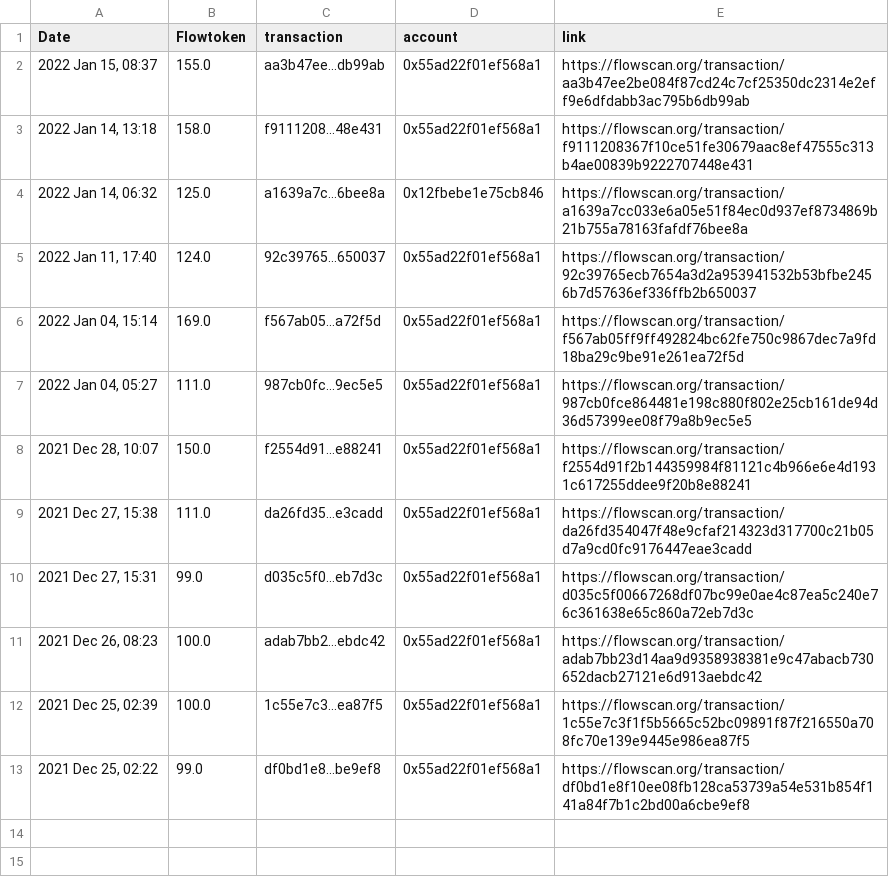
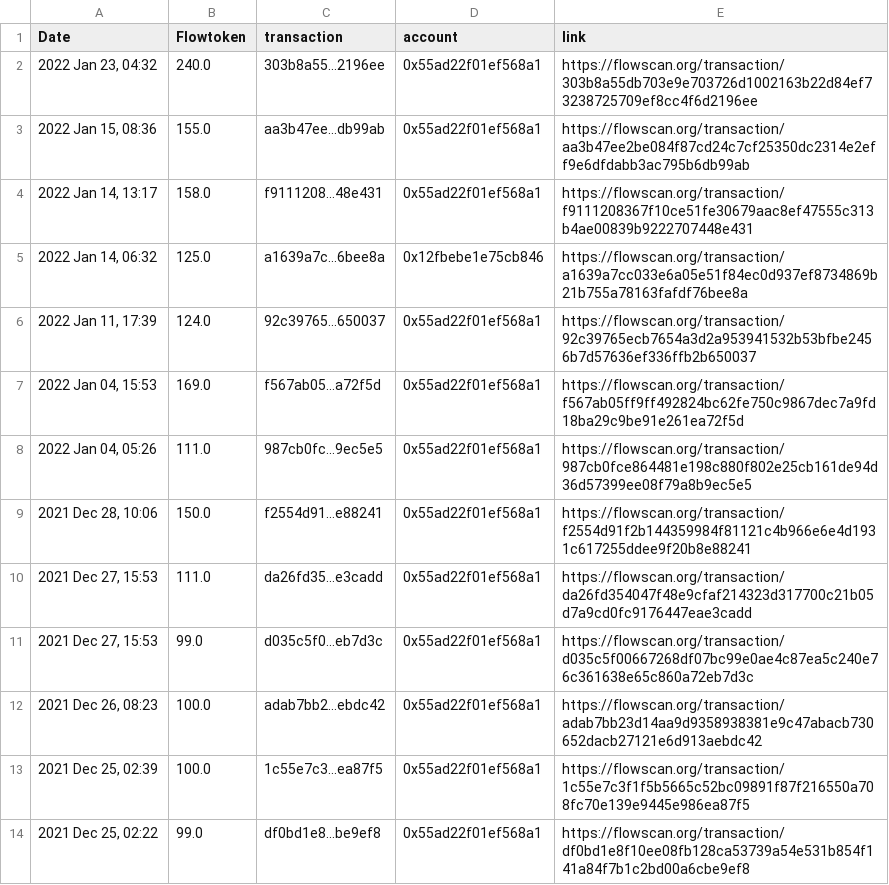
Before and after one commit to socktracker/herokudb, a CSV file: autosales.csv, drawn as a sheet.

Commit message:
update_file via PyGithub

```diff
--- a/autosales.csv
+++ b/autosales.csv
@@ -1,11 +1,12 @@
 Date,Flowtoken,transaction,account,link
-"2022 Jan 15, 08:37",155.0,aa3b47ee...db99ab,0x55ad22f01ef568a1,https://flowscan.org/transaction/aa3b47ee2be084f87cd24c7cf25350dc2314e2eff9e6dfdabb3ac795b6db99ab
-"2022 Jan 14, 13:18",158.0,f9111208...48e431,0x55ad22f01ef568a1,https://flowscan.org/transaction/f9111208367f10ce51fe30679aac8ef47555c313b4ae00839b9222707448e431
+"2022 Jan 23, 04:32",240.0,303b8a55...2196ee,0x55ad22f01ef568a1,https://flowscan.org/transaction/303b8a55db703e9e703726d1002163b22d84ef73238725709ef8cc4f6d2196ee
+"2022 Jan 15, 08:36",155.0,aa3b47ee...db99ab,0x55ad22f01ef568a1,https://flowscan.org/transaction/aa3b47ee2be084f87cd24c7cf25350dc2314e2eff9e6dfdabb3ac795b6db99ab
+"2022 Jan 14, 13:17",158.0,f9111208...48e431,0x55ad22f01ef568a1,https://flowscan.org/transaction/f9111208367f10ce51fe30679aac8ef47555c313b4ae00839b9222707448e431
 "2022 Jan 14, 06:32",125.0,a1639a7c...6bee8a,0x12fbebe1e75cb846,https://flowscan.org/transaction/a1639a7cc033e6a05e51f84ec0d937ef8734869b21b755a78163fafdf76bee8a
-"2022 Jan 11, 17:40",124.0,92c39765...650037,0x55ad22f01ef568a1,https://flowscan.org/transaction/92c39765ecb7654a3d2a953941532b53bfbe2456b7d57636ef336ffb2b650037
-"2022 Jan 04, 15:14",169.0,f567ab05...a72f5d,0x55ad22f01ef568a1,https://flowscan.org/transaction/f567ab05ff9ff492824bc62fe750c9867dec7a9fd18ba29c9be91e261ea72f5d
-"2022 Jan 04, 05:27",111.0,987cb0fc...9ec5e5,0x55ad22f01ef568a1,https://flowscan.org/transaction/987cb0fce864481e198c880f802e25cb161de94d36d57399ee08f79a8b9ec5e5
-"2021 Dec 28, 10:07",150.0,f2554d91...e88241,0x55ad22f01ef568a1,https://flowscan.org/transaction/f2554d91f2b144359984f81121c4b966e6e4d1931c617255ddee9f20b8e88241
-"2021 Dec 27, 15:38",111.0,da26fd35...e3cadd,0x55ad22f01ef568a1,https://flowscan.org/transaction/da26fd354047f48e9cfaf214323d317700c21b05d7a9cd0fc9176447eae3cadd
-"2021 Dec 27, 15:31",99.0,d035c5f0...eb7d3c,0x55ad22f01ef568a1,https://flowscan.org/transaction/d035c5f00667268df07bc99e0ae4c87ea5c240e76c361638e65c860a72eb7d3c
+"2022 Jan 11, 17:39",124.0,92c39765...650037,0x55ad22f01ef568a1,https://flowscan.org/transaction/92c39765ecb7654a3d2a953941532b53bfbe2456b7d57636ef336ffb2b650037
+"2022 Jan 04, 15:53",169.0,f567ab05...a72f5d,0x55ad22f01ef568a1,https://flowscan.org/transaction/f567ab05ff9ff492824bc62fe750c9867dec7a9fd18ba29c9be91e261ea72f5d
+"2022 Jan 04, 05:26",111.0,987cb0fc...9ec5e5,0x55ad22f01ef568a1,https://flowscan.org/transaction/987cb0fce864481e198c880f802e25cb161de94d36d57399ee08f79a8b9ec5e5
+"2021 Dec 28, 10:06",150.0,f2554d91...e88241,0x55ad22f01ef568a1,https://flowscan.org/transaction/f2554d91f2b144359984f81121c4b966e6e4d1931c617255ddee9f20b8e88241
+"2021 Dec 27, 15:53",111.0,da26fd35...e3cadd,0x55ad22f01ef568a1,https://flowscan.org/transaction/da26fd354047f48e9cfaf214323d317700c21b05d7a9cd0fc9176447eae3cadd
+"2021 Dec 27, 15:53",99.0,d035c5f0...eb7d3c,0x55ad22f01ef568a1,https://flowscan.org/transaction/d035c5f00667268df07bc99e0ae4c87ea5c240e76c361638e65c860a72eb7d3c
 "2021 Dec 26, 08:23",100.0,adab7bb2...ebdc42,0x55ad22f01ef568a1,https://flowscan.org/transaction/adab7bb23d14aa9d9358938381e9c47abacb730652dacb27121e6d913aebdc42
```
